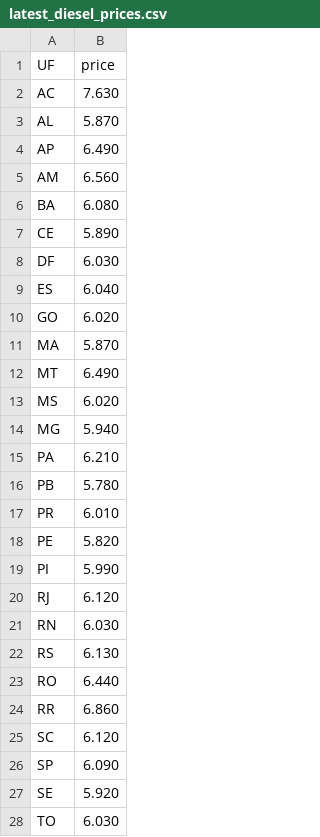
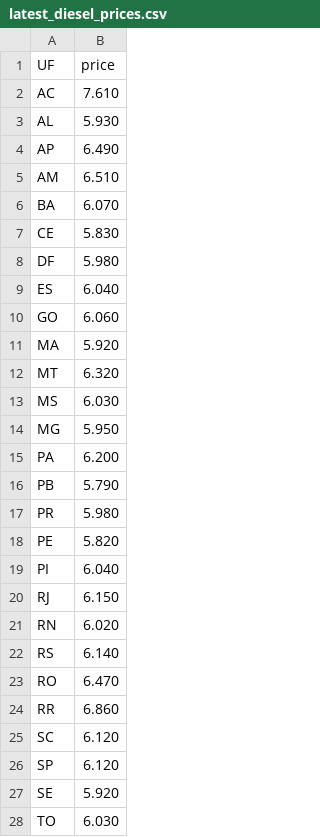
Before and after one commit to pennylanesccp/cabotage-lens, a CSV file: data/processed/road_data/latest_diesel_prices.csv, drawn as a sheet.

```diff
--- a/data/processed/road_data/latest_diesel_prices.csv
+++ b/data/processed/road_data/latest_diesel_prices.csv
@@ -1,27 +1,27 @@
 UF,price
-AC,7.630
-AL,5.870
+AC,7.610
+AL,5.930
 AP,6.490
-AM,6.560
-BA,6.080
-CE,5.890
-DF,6.030
+AM,6.510
+BA,6.070
+CE,5.830
+DF,5.980
 ES,6.040
-GO,6.020
-MA,5.870
-MT,6.490
-MS,6.020
-MG,5.940
-PA,6.210
-PB,5.780
-PR,6.010
+GO,6.060
+MA,5.920
+MT,6.320
+MS,6.030
+MG,5.950
+PA,6.200
+PB,5.790
+PR,5.980
 PE,5.820
-PI,5.990
-RJ,6.120
-RN,6.030
-RS,6.130
-RO,6.440
+PI,6.040
+RJ,6.150
+RN,6.020
+RS,6.140
+RO,6.470
 RR,6.860
 SC,6.120
-SP,6.090
+SP,6.120
 SE,5.920
```
Also changed, not shown: 15 other files.
